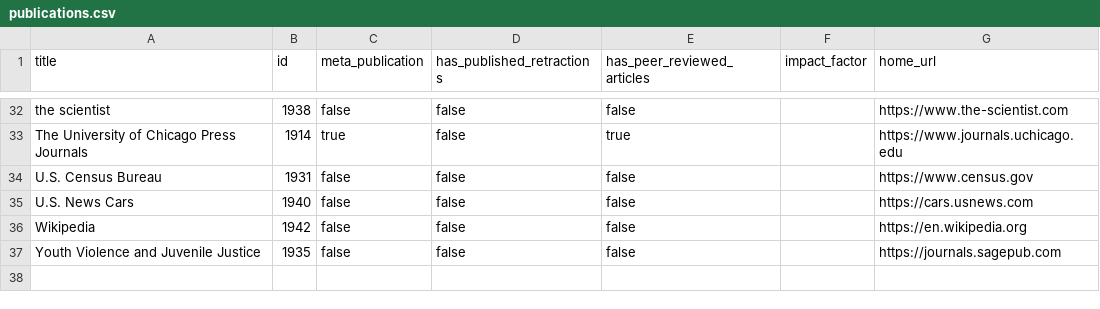
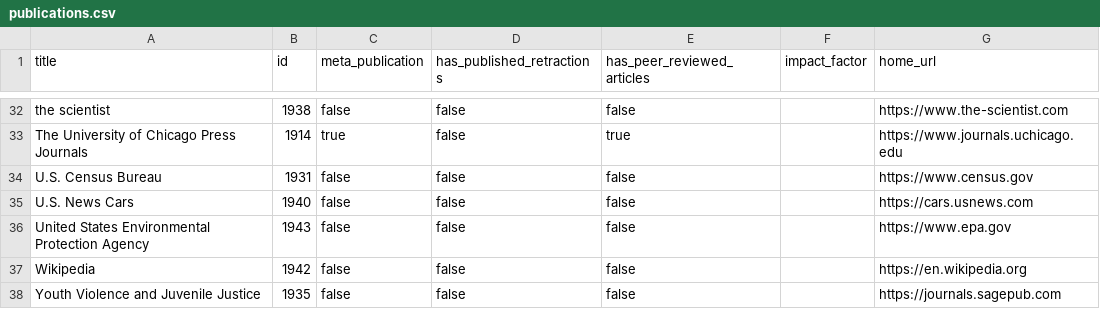
Before and after one commit to convus/legacy-convus_content, a CSV file: publications.csv, drawn as a sheet; only a part is shown, gaps mark what is left out.

```diff
--- a/publications.csv
+++ b/publications.csv
@@ -35,2 +35,3 @@ U.S. Census Bureau,1931,false,false,false,,https://www.census.gov
 U.S. News Cars,1940,false,false,false,,https://cars.usnews.com
+United States Environmental Protection Agency,1943,false,false,false,,https://www.epa.gov
 Wikipedia,1942,false,false,false,,https://en.wikipedia.org
```
Also changed, not shown: tags.csv.
